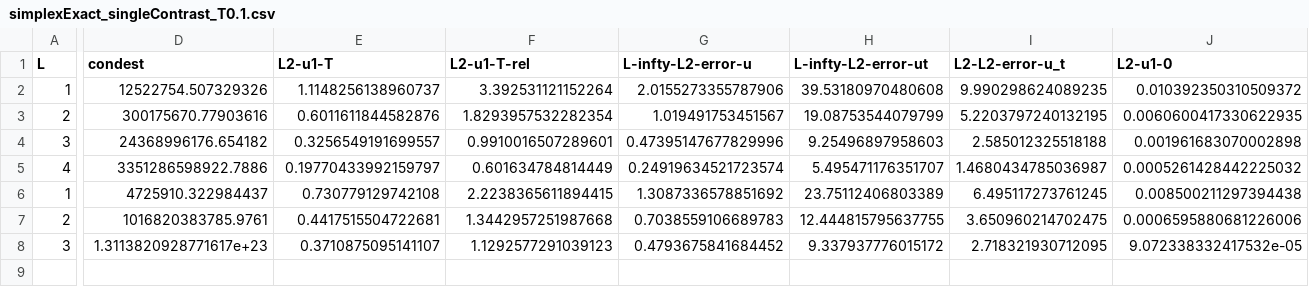
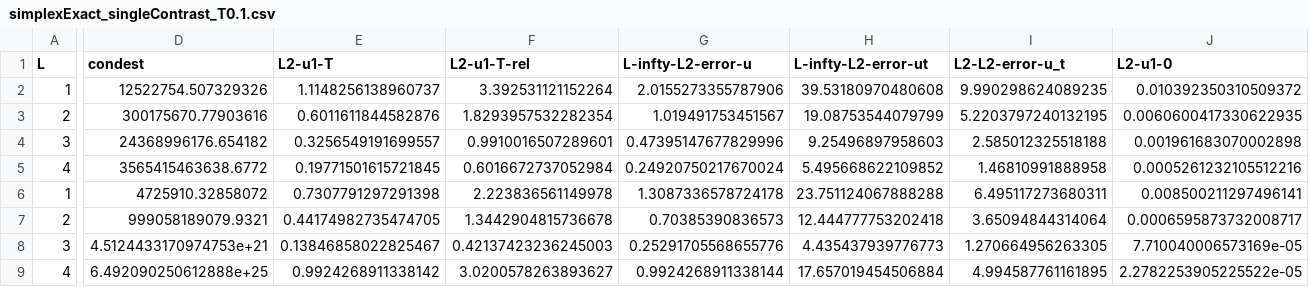
Before and after one commit to TimvanBeeck/waveUC_discCoefs, a CSV file: dataNew/simplexExact_singleContrast_T0.1.csv, drawn as a sheet; only a part is shown, gaps mark what is left out; removed rows and columns are numbered as before the commit, all else as after; rows hold the shown columns only; the diff covers the shown part only; the diff names each change by its address in the sheet, - before the commit and + after, or states it on an @@ line.

```diff
--- a/dataNew/simplexExact_singleContrast_T0.1.csv
+++ b/dataNew/simplexExact_singleContrast_T0.1.csv
-D5 (condest): 3351286598922.7886
+D5 (condest): 3565415463638.6772
-E5 (L2-u1-T): 0.19770433992159797
+E5 (L2-u1-T): 0.19771501615721845
-F5 (L2-u1-T-rel): 0.601634784814449
+F5 (L2-u1-T-rel): 0.6016672737052984
-G5 (L-infty-L2-error-u): 0.24919634521723574
+G5 (L-infty-L2-error-u): 0.24920750217670024
-H5 (L-infty-L2-error-ut): 5.495471176351707
+H5 (L-infty-L2-error-ut): 5.495668622109852
-I5 (L2-L2-error-u_t): 1.4680434785036987
+I5 (L2-L2-error-u_t): 1.46810991888958
-J5 (L2-u1-0): 0.0005261428442225032
+J5 (L2-u1-0): 0.0005261232105512216
-row 6: 1 | 4725910.322984437 | 0.730779129742108 | 2.2238365611894415 | 1.3087336578851692 | 23.75112406803389 | 6.495117273761245 | 0.008500211297394438
-row 7: 2 | 1016820383785.9761 | 0.4417515504722681 | 1.3442957251987668 | 0.7038559106689783 | 12.444815795637755 | 3.650960214702475 | 0.0006595880681226006
-row 8: 3 | 1.3113820928771617e+23 | 0.3710875095141107 | 1.1292577291039123 | 0.4793675841684452 | 9.337937776015172 | 2.718321930712095 | 9.072338332417532e-05
+row 6: 1 | 4725910.32858072 | 0.7307791297291398 | 2.223836561149978 | 1.3087336578724178 | 23.751124067888288 | 6.495117273680311 | 0.008500211297496141
+row 7: 2 | 999058189079.9321 | 0.44174982735474705 | 1.3442904815736678 | 0.70385390836573 | 12.444777753202418 | 3.65094844314064 | 0.0006595873732008717
+row 8: 3 | 4.5124433170974753e+21 | 0.13846858022825467 | 0.42137423236245003 | 0.25291705568655776 | 4.435437939776773 | 1.270664956263305 | 7.710040006573169e-05
+row 9: 4 | 6.492090250612888e+25 | 0.9924268911338142 | 3.0200578263893627 | 0.9924268911338144 | 17.657019454506884 | 4.994587761161895 | 2.2782253905225522e-05
```
Also changed, not shown: 3 edited cells elsewhere in this file, 7 other files.
